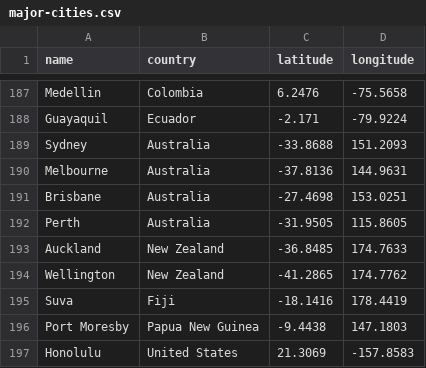
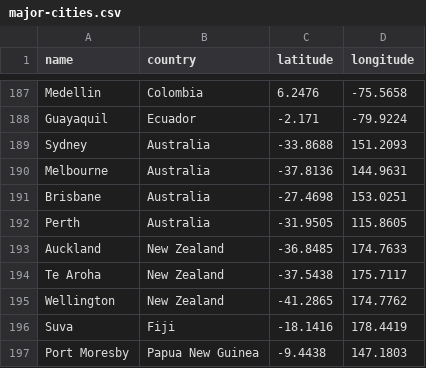
Before and after one commit to henrikau/stars_tools, a CSV file: data/major-cities.csv, drawn as a sheet; only a part is shown, gaps mark what is left out; the shorter side is filled out with more unchanged rows; the diff names each change by its address in the sheet, - before the commit and + after, or states it on an @@ line.

Commit message:
Add Te Aroha to the list of major cities :)

```diff
--- a/data/major-cities.csv
+++ b/data/major-cities.csv
+row 194: Te Aroha | New Zealand | -37.5438 | 175.7117
```
